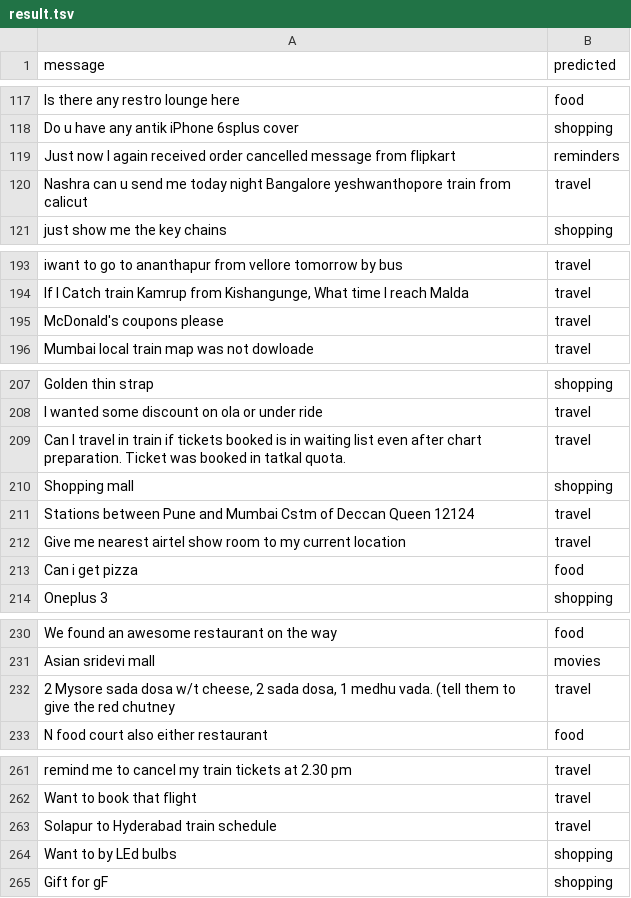
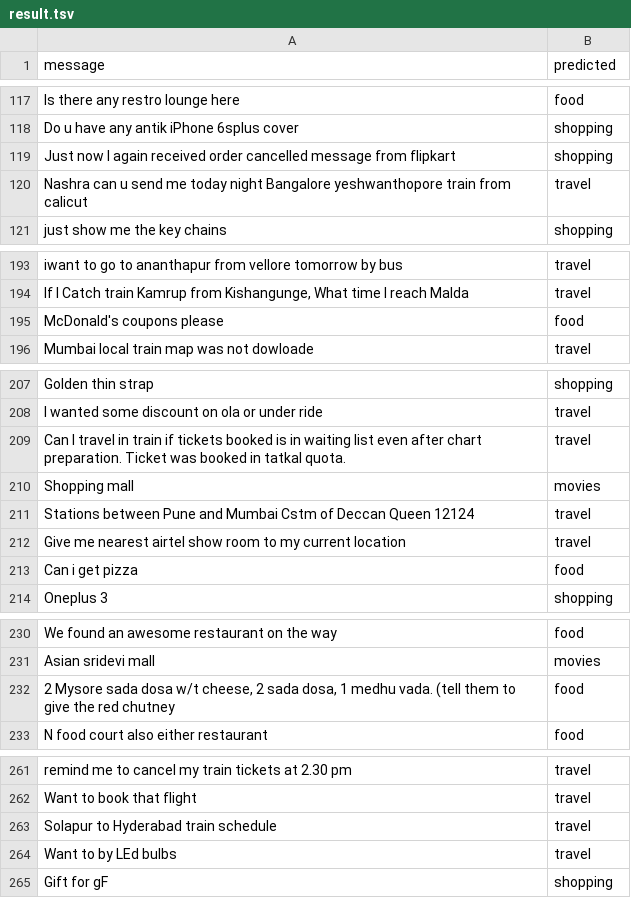
Before and after one commit to SanchitAggarwal-zz/domain_identification, a TSV file: result.tsv, drawn as a sheet; only a part is shown, gaps mark what is left out; the diff covers the shown part only.

```diff
--- a/result.tsv
+++ b/result.tsv
@@ -118,3 +118,3 @@ Is there any restro lounge here	food
 Do u have any antik iPhone 6splus cover	shopping
-Just now I again received order cancelled message from flipkart	reminders
+Just now I again received order cancelled message from flipkart	shopping
 Nashra can u send me today night Bangalore yeshwanthopore train from calicut	travel
@@ -194,3 +194,3 @@ iwant to go to ananthapur from vellore tomorrow  by bus	travel
 If I Catch train  Kamrup from Kishangunge, What time I reach Malda	travel
-McDonald's coupons please	travel
+McDonald's coupons please	food
 Mumbai local train map was not dowloade	travel
@@ -209,3 +209,3 @@ I wanted some discount on ola or under ride	travel
 Can I travel in train if tickets booked is in waiting list even after chart preparation. Ticket was booked in tatkal quota.	travel
-Shopping mall	shopping
+Shopping mall	movies
 Stations between Pune and Mumbai Cstm of Deccan Queen 12124	travel
@@ -231,3 +231,3 @@ We found an awesome restaurant on the way	food
 Asian sridevi mall	movies
-2 Mysore sada dosa w/t cheese, 2 sada dosa, 1 medhu vada.          (tell them to give the red chutney	travel
+2 Mysore sada dosa w/t cheese, 2 sada dosa, 1 medhu vada.          (tell them to give the red chutney	food
 N food court also either restaurant	food
@@ -263,3 +263,3 @@ Want to book that flight	travel
 Solapur to Hyderabad train schedule	travel
-Want to by LEd bulbs	shopping
+Want to by LEd bulbs	travel
 Gift for gF	shopping
```
Also changed, not shown: 35 edited cells elsewhere in this file, 3 other files.
